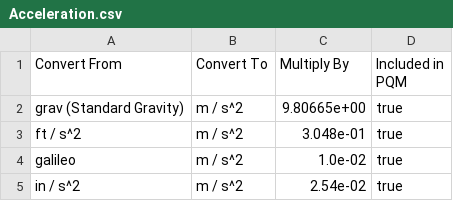
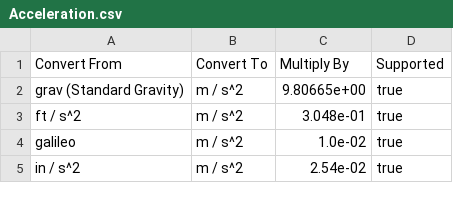
Before and after one commit to GhostWrench/pqm, a CSV file: unitdata/nist811/Acceleration.csv, drawn as a sheet.

```diff
--- a/unitdata/nist811/Acceleration.csv
+++ b/unitdata/nist811/Acceleration.csv
@@ -1,2 +1,2 @@
-Convert From, Convert To, Multiply By, Included in PQM
+Convert From, Convert To, Multiply By, Supported
 grav (Standard Gravity), m / s^2, 9.80665e+00, true
```
Also changed, not shown: unitdata/nist811/Angle.csv, unitdata/nist811/Area.csv, 18 other files.
